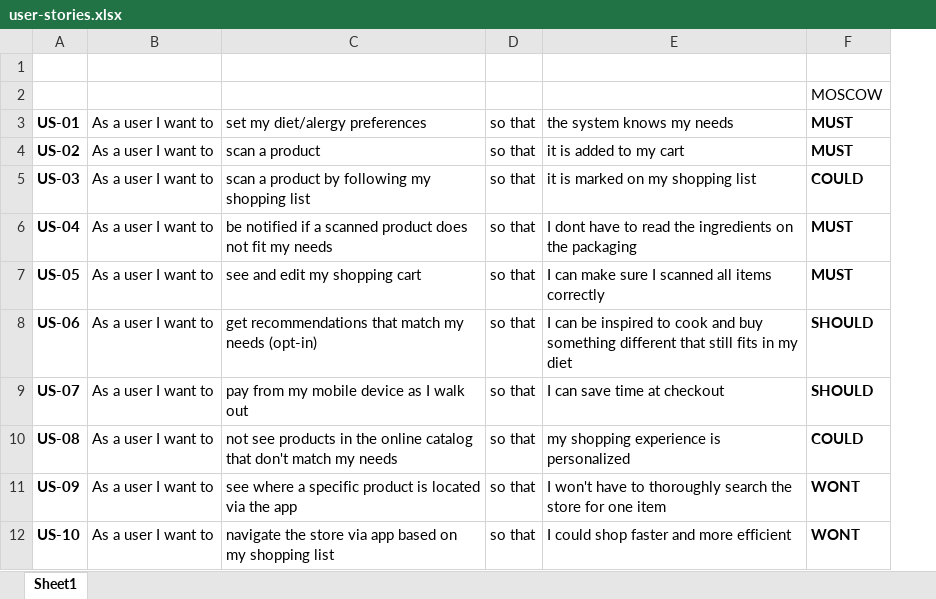
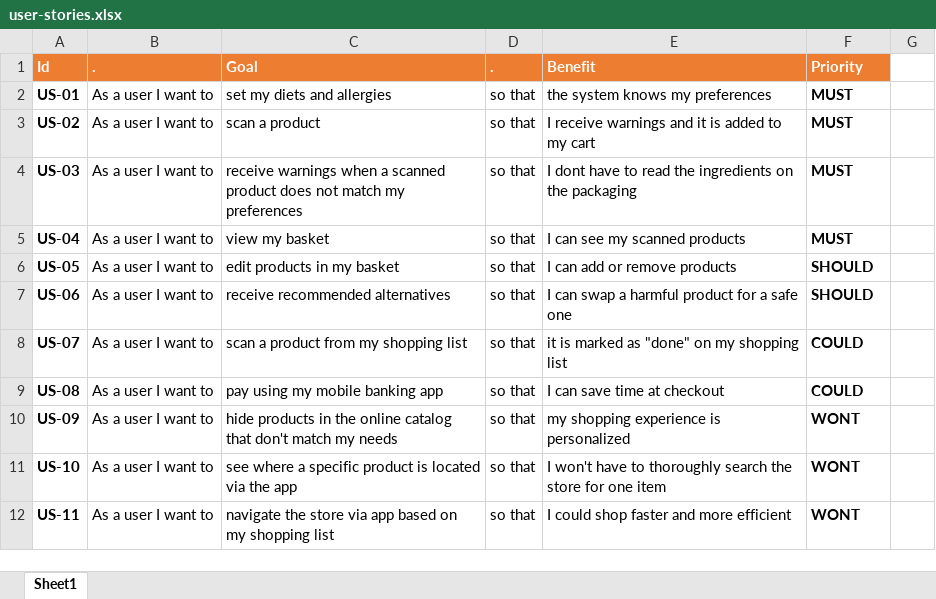
Before and after one commit to EditaAnomaly/ASM7-Portfolio, an Excel workbook: Group Project/Define/user-stories.xlsx, sheet Sheet1, drawn as a sheet; values as stored, in another font and other column widths than the file's, no borders; charts and pictures not drawn; removed rows and columns are numbered as before the commit, all else as after; the diff names each change by its address in the sheet, - before the commit and + after, or states it on an @@ line.

Commit message:
user stories updated
moscow table added

```diff
--- a/Group Project/Define/user-stories.xlsx (sheet Sheet1)
+++ b/Group Project/Define/user-stories.xlsx (sheet Sheet1)
+column G, rows 2-11: 1 | 1 | 1 | 1 | 2 | 2 | 3 | 3 | 4 | 4
-row 1: (empty)
+row 1: Id | . | Goal | . | Benefit | Priority
-A1:F1 fill: none
+A1:F1 fill: #ED7D31
-row 2:  |  |  |  |  | MOSCOW
-C2 (Goal): set my diet/alergy preferences
+C2 (Goal): set my diets and allergies
-E2 (Benefit): the system knows my needs
+E2 (Benefit): the system knows my preferences
-E3 (Benefit): it is added to my cart
+E3 (Benefit): I receive warnings and it is added to my cart
-C4 (Goal): scan a product by following my shopping list
+C4 (Goal): receive warnings when a scanned product does not match my preferences
-E4 (Benefit): it is marked on my shopping list
+E4 (Benefit): I dont have to read the ingredients on the packaging
-F4 (Priority): COULD
+F4 (Priority): MUST
-C5 (Goal): be notified if a scanned product does not fit my needs
+C5 (Goal): view my basket
-E5 (Benefit): I dont have to read the ingredients on the packaging
+E5 (Benefit): I can see my scanned products
-C6 (Goal): see and edit my shopping cart
+C6 (Goal): edit products in my basket
-E6 (Benefit): I can make sure I scanned all items correctly
+E6 (Benefit): I can add or remove products
-F6 (Priority): MUST
+F6 (Priority): SHOULD
-C7 (Goal): get recommendations that match my needs (opt-in)
+C7 (Goal): receive recommended alternatives
-E7 (Benefit): I can be inspired to cook and buy something different that still fits in my diet
+E7 (Benefit): I can swap a harmful product for a safe one
-C8 (Goal): pay from my mobile device as I walk out
+C8 (Goal): scan a product from my shopping list
-E8 (Benefit): I can save time at checkout
+E8 (Benefit): it is marked as "done" on my shopping list
-F8 (Priority): SHOULD
+F8 (Priority): COULD
-C9 (Goal): not see products in the online catalog that don't match my needs
+C9 (Goal): pay using my mobile banking app
-E9 (Benefit): my shopping experience is personalized
+E9 (Benefit): I can save time at checkout
-C10 (Goal): see where a specific product is located via the app
+C10 (Goal): hide products in the online catalog that don't match my needs
-E10 (Benefit): I won't have to thoroughly search the store for one item
+E10 (Benefit): my shopping experience is personalized
-C11 (Goal): navigate the store via app based on my shopping list
+C11 (Goal): see where a specific product is located via the app
-E11 (Benefit): I could shop faster and more efficient
+E11 (Benefit): I won't have to thoroughly search the store for one item
+row 12: US-11 | As a user I want to | navigate the store via app based on my shopping list | so that | I could shop faster and more efficient | WONT | 4
```
Also changed, not shown: charts or pictures.
